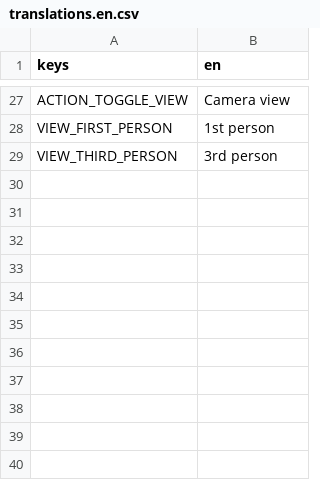
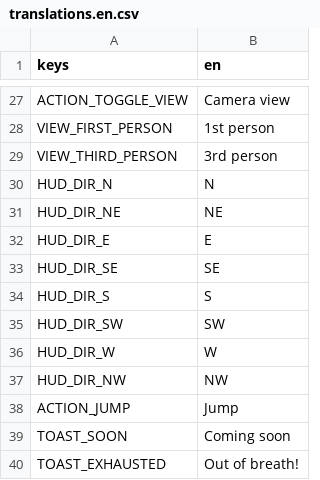
Before and after one commit to CharlieG42/ZimutAdventure, a CSV file: locales/translations.en.csv, drawn as a sheet; only a part is shown, gaps mark what is left out; the diff names each change by its address in the sheet, - before the commit and + after, or states it on an @@ line.

```diff
--- a/locales/translations.en.csv
+++ b/locales/translations.en.csv
+row 30: HUD_DIR_N | N
+row 31: HUD_DIR_NE | NE
+row 32: HUD_DIR_E | E
+row 33: HUD_DIR_SE | SE
+row 34: HUD_DIR_S | S
+row 35: HUD_DIR_SW | SW
+row 36: HUD_DIR_W | W
+row 37: HUD_DIR_NW | NW
+row 38: ACTION_JUMP | Jump
+row 39: TOAST_SOON | Coming soon
+row 40: TOAST_EXHAUSTED | Out of breath!
```
Also changed, not shown: locales/translations.fr.csv, 32 other files.
